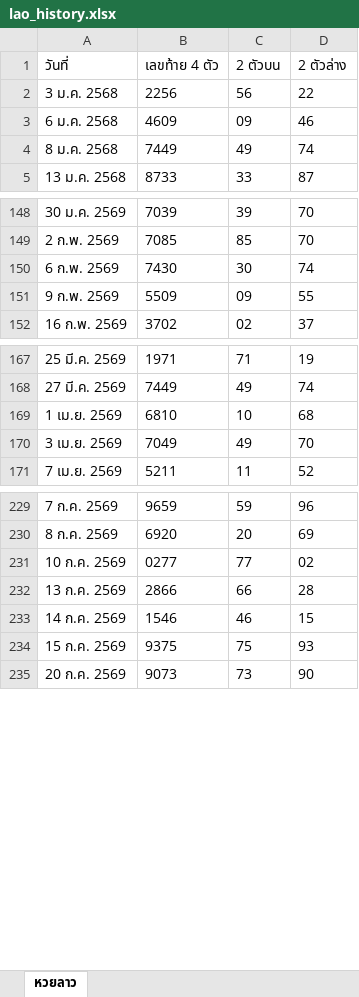
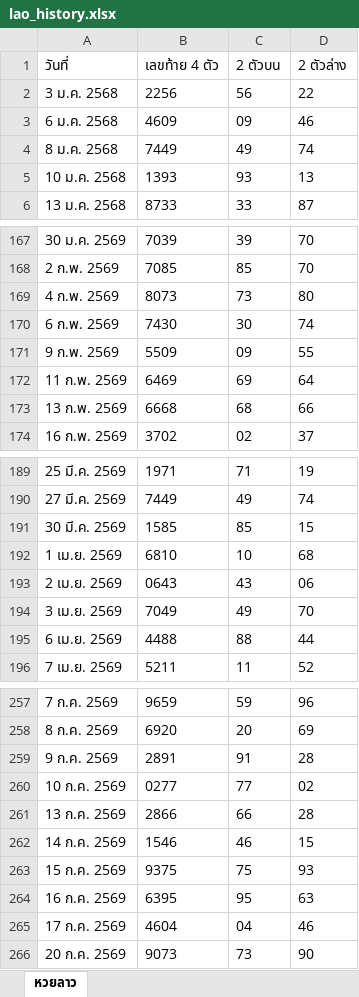
Before and after one commit to thitiphorn-data/lekdee-lao-lottery, an Excel workbook: lao_history.xlsx, sheet หวยลาว, drawn as a sheet; only a part is shown, gaps mark what is left out; values as stored, in another font and other column widths than the file's, no borders; the diff covers the shown part only; the diff names each change by its address in the sheet, - before the commit and + after, or states it on an @@ line.

```diff
--- a/lao_history.xlsx (sheet หวยลาว)
+++ b/lao_history.xlsx (sheet หวยลาว)
+row 5: 10 ม.ค. 2568 | 1393 | 93 | 13
+row 169: 4 ก.พ. 2569 | 8073 | 73 | 80
+row 172: 11 ก.พ. 2569 | 6469 | 69 | 64
+row 173: 13 ก.พ. 2569 | 6668 | 68 | 66
+row 191: 30 มี.ค. 2569 | 1585 | 85 | 15
+row 193: 2 เม.ย. 2569 | 0643 | 43 | 06
+row 195: 6 เม.ย. 2569 | 4488 | 88 | 44
+row 259: 9 ก.ค. 2569 | 2891 | 91 | 28
+row 264: 16 ก.ค. 2569 | 6395 | 95 | 63
+row 265: 17 ก.ค. 2569 | 4604 | 04 | 46
```
Also changed, not shown: 23 added rows elsewhere in this sheet, hanoi_history.xlsx, 6 other files.
